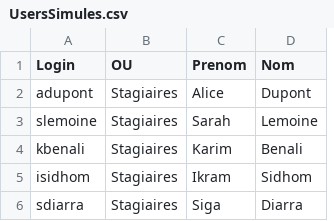
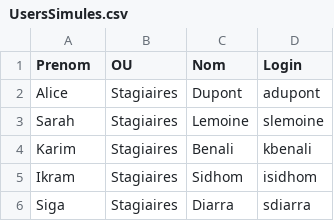
Before and after one commit to CollegeBoreal/INF1084-202-25A-03, a CSV file: 2.Utilisateurs/300141716/UsersSimules.csv, drawn as a sheet; removed rows and columns are numbered as before the commit, all else as after; the diff names each change by its address in the sheet, - before the commit and + after, or states it on an @@ line.

```diff
--- a/2.Utilisateurs/300141716/UsersSimules.csv
+++ b/2.Utilisateurs/300141716/UsersSimules.csv
-column C (Prenom), rows 2-6: Alice | Sarah | Karim | Ikram | Siga
+column D (Login), rows 2-6: adupont | slemoine | kbenali | isidhom | sdiarra
-A1: Login
+A1: Prenom
-A2 (Prenom): adupont
+A2 (Prenom): Alice
-A3 (Prenom): slemoine
+A3 (Prenom): Sarah
-A4 (Prenom): kbenali
+A4 (Prenom): Karim
-A5 (Prenom): isidhom
+A5 (Prenom): Ikram
-A6 (Prenom): sdiarra
+A6 (Prenom): Siga
```
Also changed, not shown: 2.Utilisateurs/300148450/UsersSimules.csv, 8 other files.
